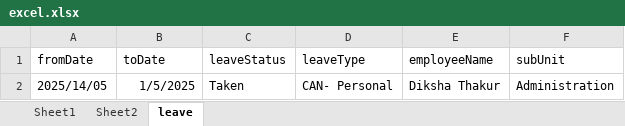
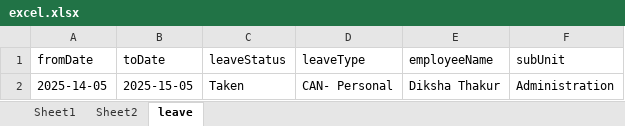
Before and after one commit to DikshaThakurTX/myfirstKatalonProject, an Excel workbook: Data Files/excel.xlsx, sheet leave, drawn as a sheet; values as stored, in another font and other column widths than the file's, no borders; the diff names each change by its address in the sheet, - before the commit and + after, or states it on an @@ line.

Commit message:
changes in leave TC.

```diff
--- a/Data Files/excel.xlsx (sheet leave)
+++ b/Data Files/excel.xlsx (sheet leave)
-A2 (fromDate): 2025/14/05
+A2 (fromDate): 2025-14-05
-B2 (toDate): 1/5/2025
+B2 (toDate): 2025-15-05
```
Also changed, not shown: 6 other files.
